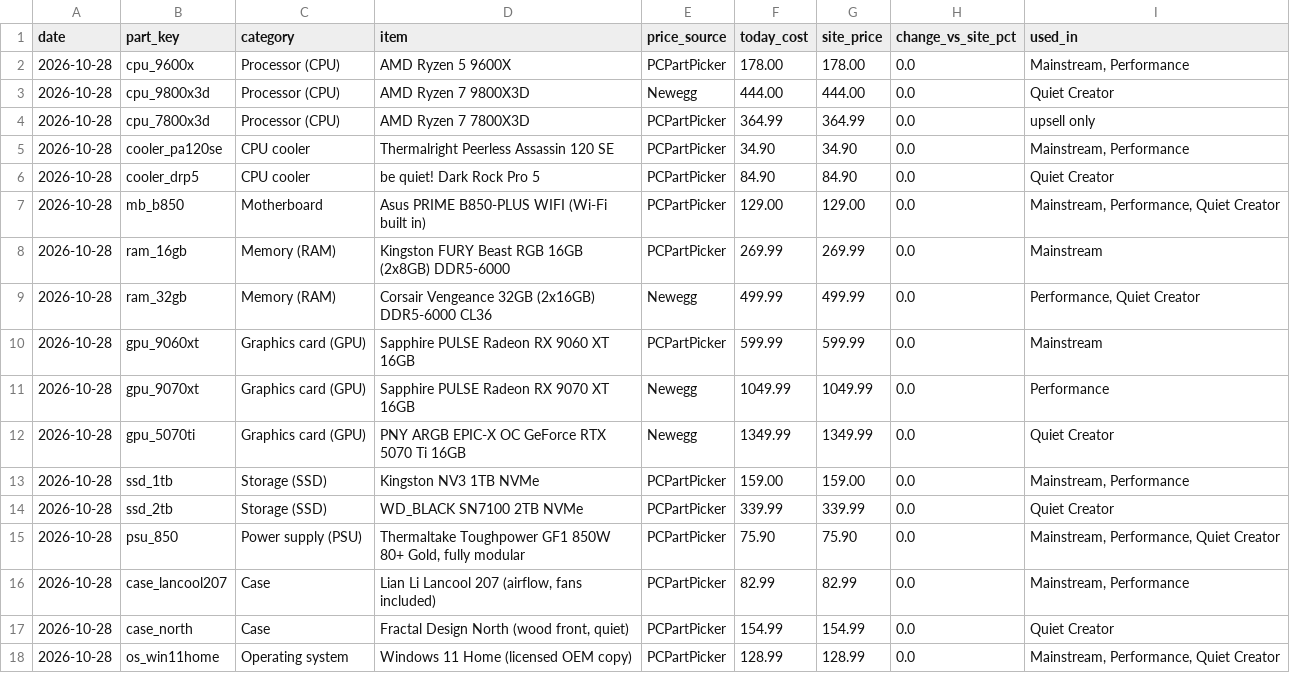
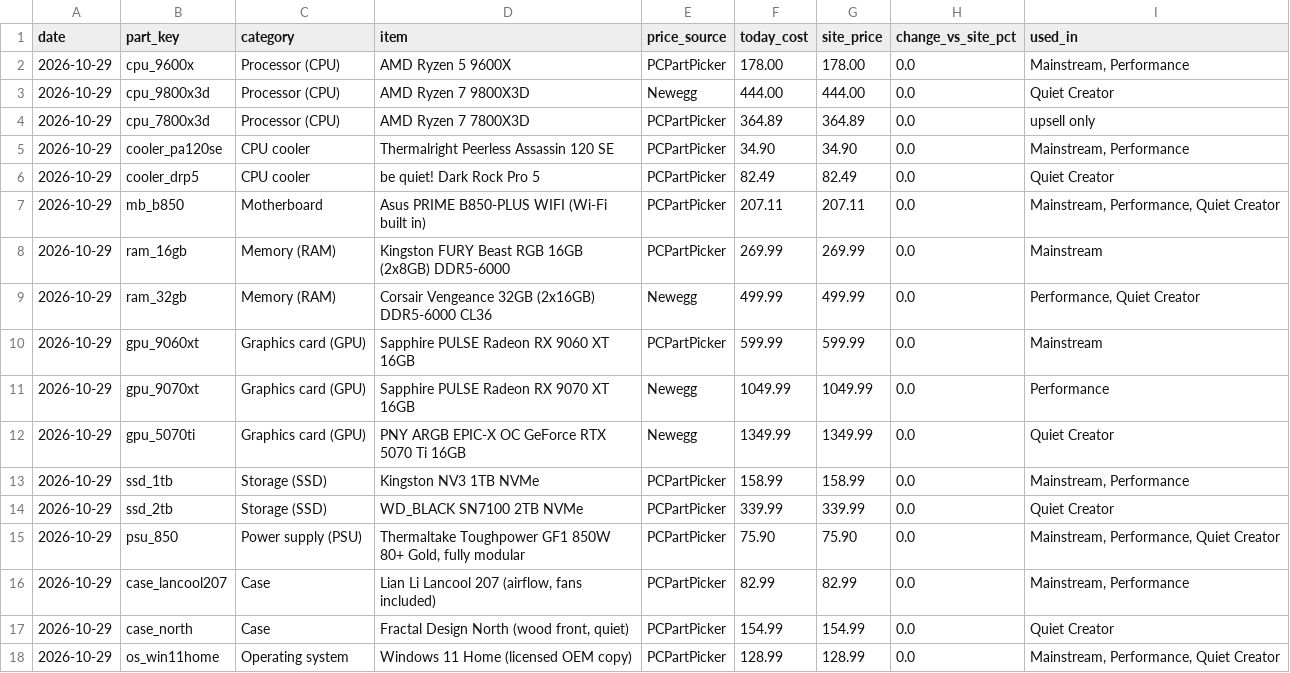
Before and after one commit to olegnochka/framefoundry, a CSV file: public/data/prices-today.csv, drawn as a sheet.

```diff
--- a/public/data/prices-today.csv
+++ b/public/data/prices-today.csv
@@ -1,18 +1,18 @@
 date,part_key,category,item,price_source,today_cost,site_price,change_vs_site_pct,used_in
-2026-10-28,cpu_9600x,Processor (CPU),AMD Ryzen 5 9600X,PCPartPicker,178.00,178.00,0.0,"Mainstream, Performance"
-2026-10-28,cpu_9800x3d,Processor (CPU),AMD Ryzen 7 9800X3D,Newegg,444.00,444.00,0.0,Quiet Creator
-2026-10-28,cpu_7800x3d,Processor (CPU),AMD Ryzen 7 7800X3D,PCPartPicker,364.99,364.99,0.0,upsell only
-2026-10-28,cooler_pa120se,CPU cooler,Thermalright Peerless Assassin 120 SE,PCPartPicker,34.90,34.90,0.0,"Mainstream, Performance"
-2026-10-28,cooler_drp5,CPU cooler,be quiet! Dark Rock Pro 5,PCPartPicker,84.90,84.90,0.0,Quiet Creator
-2026-10-28,mb_b850,Motherboard,Asus PRIME B850-PLUS WIFI (Wi-Fi built in),PCPartPicker,129.00,129.00,0.0,"Mainstream, Performance, Quiet Creator"
-2026-10-28,ram_16gb,Memory (RAM),Kingston FURY Beast RGB 16GB (2x8GB) DDR5-6000,PCPartPicker,269.99,269.99,0.0,Mainstream
-2026-10-28,ram_32gb,Memory (RAM),Corsair Vengeance 32GB (2x16GB) DDR5-6000 CL36,Newegg,499.99,499.99,0.0,"Performance, Quiet Creator"
-2026-10-28,gpu_9060xt,Graphics card (GPU),Sapphire PULSE Radeon RX 9060 XT 16GB,PCPartPicker,599.99,599.99,0.0,Mainstream
-2026-10-28,gpu_9070xt,Graphics card (GPU),Sapphire PULSE Radeon RX 9070 XT 16GB,Newegg,1049.99,1049.99,0.0,Performance
-2026-10-28,gpu_5070ti,Graphics card (GPU),PNY ARGB EPIC-X OC GeForce RTX 5070 Ti 16GB,Newegg,1349.99,1349.99,0.0,Quiet Creator
-2026-10-28,ssd_1tb,Storage (SSD),Kingston NV3 1TB NVMe,PCPartPicker,159.00,159.00,0.0,"Mainstream, Performance"
-2026-10-28,ssd_2tb,Storage (SSD),WD_BLACK SN7100 2TB NVMe,PCPartPicker,339.99,339.99,0.0,Quiet Creator
-2026-10-28,psu_850,Power supply (PSU),"Thermaltake Toughpower GF1 850W 80+ Gold, fully modular",PCPartPicker,75.90,75.90,0.0,"Mainstream, Performance, Quiet Creator"
-2026-10-28,case_lancool207,Case,"Lian Li Lancool 207 (airflow, fans included)",PCPartPicker,82.99,82.99,0.0,"Mainstream, Performance"
-2026-10-28,case_north,Case,"Fractal Design North (wood front, quiet)",PCPartPicker,154.99,154.99,0.0,Quiet Creator
-2026-10-28,os_win11home,Operating system,Windows 11 Home (licensed OEM copy),PCPartPicker,128.99,128.99,0.0,"Mainstream, Performance, Quiet Creator"
+2026-10-29,cpu_9600x,Processor (CPU),AMD Ryzen 5 9600X,PCPartPicker,178.00,178.00,0.0,"Mainstream, Performance"
+2026-10-29,cpu_9800x3d,Processor (CPU),AMD Ryzen 7 9800X3D,Newegg,444.00,444.00,0.0,Quiet Creator
+2026-10-29,cpu_7800x3d,Processor (CPU),AMD Ryzen 7 7800X3D,PCPartPicker,364.89,364.89,0.0,upsell only
+2026-10-29,cooler_pa120se,CPU cooler,Thermalright Peerless Assassin 120 SE,PCPartPicker,34.90,34.90,0.0,"Mainstream, Performance"
+2026-10-29,cooler_drp5,CPU cooler,be quiet! Dark Rock Pro 5,PCPartPicker,82.49,82.49,0.0,Quiet Creator
+2026-10-29,mb_b850,Motherboard,Asus PRIME B850-PLUS WIFI (Wi-Fi built in),PCPartPicker,207.11,207.11,0.0,"Mainstream, Performance, Quiet Creator"
+2026-10-29,ram_16gb,Memory (RAM),Kingston FURY Beast RGB 16GB (2x8GB) DDR5-6000,PCPartPicker,269.99,269.99,0.0,Mainstream
+2026-10-29,ram_32gb,Memory (RAM),Corsair Vengeance 32GB (2x16GB) DDR5-6000 CL36,Newegg,499.99,499.99,0.0,"Performance, Quiet Creator"
+2026-10-29,gpu_9060xt,Graphics card (GPU),Sapphire PULSE Radeon RX 9060 XT 16GB,PCPartPicker,599.99,599.99,0.0,Mainstream
+2026-10-29,gpu_9070xt,Graphics card (GPU),Sapphire PULSE Radeon RX 9070 XT 16GB,Newegg,1049.99,1049.99,0.0,Performance
+2026-10-29,gpu_5070ti,Graphics card (GPU),PNY ARGB EPIC-X OC GeForce RTX 5070 Ti 16GB,Newegg,1349.99,1349.99,0.0,Quiet Creator
+2026-10-29,ssd_1tb,Storage (SSD),Kingston NV3 1TB NVMe,PCPartPicker,158.99,158.99,0.0,"Mainstream, Performance"
+2026-10-29,ssd_2tb,Storage (SSD),WD_BLACK SN7100 2TB NVMe,PCPartPicker,339.99,339.99,0.0,Quiet Creator
+2026-10-29,psu_850,Power supply (PSU),"Thermaltake Toughpower GF1 850W 80+ Gold, fully modular",PCPartPicker,75.90,75.90,0.0,"Mainstream, Performance, Quiet Creator"
+2026-10-29,case_lancool207,Case,"Lian Li Lancool 207 (airflow, fans included)",PCPartPicker,82.99,82.99,0.0,"Mainstream, Performance"
+2026-10-29,case_north,Case,"Fractal Design North (wood front, quiet)",PCPartPicker,154.99,154.99,0.0,Quiet Creator
+2026-10-29,os_win11home,Operating system,Windows 11 Home (licensed OEM copy),PCPartPicker,128.99,128.99,0.0,"Mainstream, Performance, Quiet Creator"
```
Also changed, not shown: public/data/builds-today.csv, public/data/price-history.csv, 13 other files.
